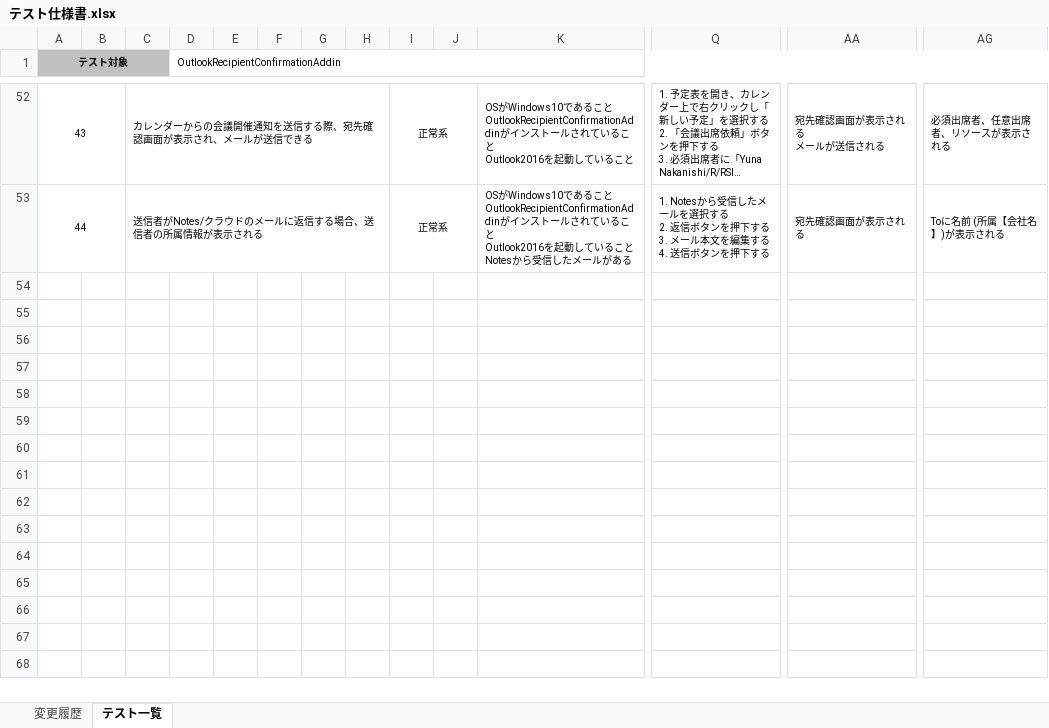
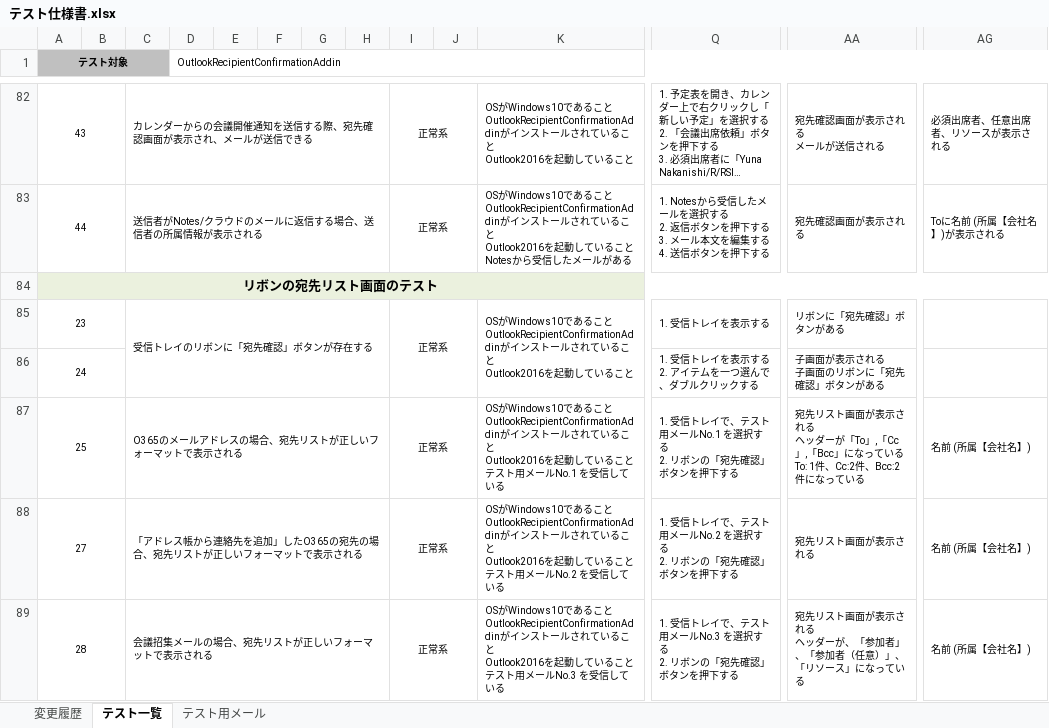
Before and after one commit to ykinoshi1015/OutlookRecipientConfirmationAddin, an Excel workbook: document/テスト仕様書.xlsx, sheet テスト一覧, drawn as a sheet; only a part is shown, gaps mark what is left out; long unchanged cells end in …; values as stored, in another font and other column widths than the file's, no borders; rows hold the shown columns only; ↵ is a line break in a cell; the diff covers the shown part only; the diff names each change by its address in the sheet, - before the commit and + after, or states it on an @@ line.

```diff
--- a/document/テスト仕様書.xlsx (sheet テスト一覧)
+++ b/document/テスト仕様書.xlsx (sheet テスト一覧)
+sheet tab: テスト用メール
+row 84: リボンの宛先リスト画面のテスト
+row 85: 23 |  | 受信トレイのリボンに「宛先確認」ボタンが存在する |  |  |  |  |  | 正常系 |  | OSがWindows10であること ↵ OutlookRecipientConfirmationAddinがインストールされていること ↵ Outlook2016を起動していること | 1. 受信トレイを表示する | リボンに「宛先確認」ボタンがある
+row 86: 24 |  |  |  |  |  |  |  |  |  |  | 1. 受信トレイを表示する ↵ 2. アイテムを一つ選んで、ダブルクリックする | 子画面が表示される ↵ 子画面のリボンに「宛先確認」ボタンがある
+row 87: 25 |  | O365のメールアドレスの場合、宛先リストが正しいフォーマットで表示される |  |  |  |  |  | 正常系 |  | OSがWindows10であること ↵ OutlookRecipientConfirmationAddinがインストールされていること ↵ Outlook2016を起動していること ↵ テスト用メールNo.1 を受信している | 1. 受信トレイで、テスト用メールNo.1 を選択する ↵ 2. リボンの「宛先確認」ボタンを押下する | 宛先リスト画面が表示される ↵ ヘッダーが「To」,「Cc」,「Bcc」になっている ↵ To: 1件、Cc:2件、Bcc:2件になっている | 名前 (所属【会社名】)
+row 88: 27 |  | 「アドレス帳から連絡先を追加」したO365の宛先の場合、宛先リストが正しいフォーマットで表示される |  |  |  |  |  | 正常系 |  | OSがWindows10であること ↵ OutlookRecipientConfirmationAddinがインストールされていること ↵ Outlook2016を起動していること ↵ テスト用メールNo.2 を受信している | 1. 受信トレイで、テスト用メールNo.2 を選択する ↵ 2. リボンの「宛先確認」ボタンを押下する | 宛先リスト画面が表示される | 名前 (所属【会社名】)
+row 89: 28 |  | 会議招集メールの場合、宛先リストが正しいフォーマットで表示される |  |  |  |  |  | 正常系 |  | OSがWindows10であること ↵ OutlookRecipientConfirmationAddinがインストールされていること ↵ Outlook2016を起動していること ↵ テスト用メールNo.3 を受信している | 1. 受信トレイで、テスト用メールNo.3 を選択する ↵ 2. リボンの「宛先確認」ボタンを押下する | 宛先リスト画面が表示される ↵ ヘッダーが、「参加者」、「参加者（任意）」、「リソース」になっている | 名前 (所属【会社名】)
```
Also changed, not shown: 47 added rows elsewhere in this sheet, 25 other files.
